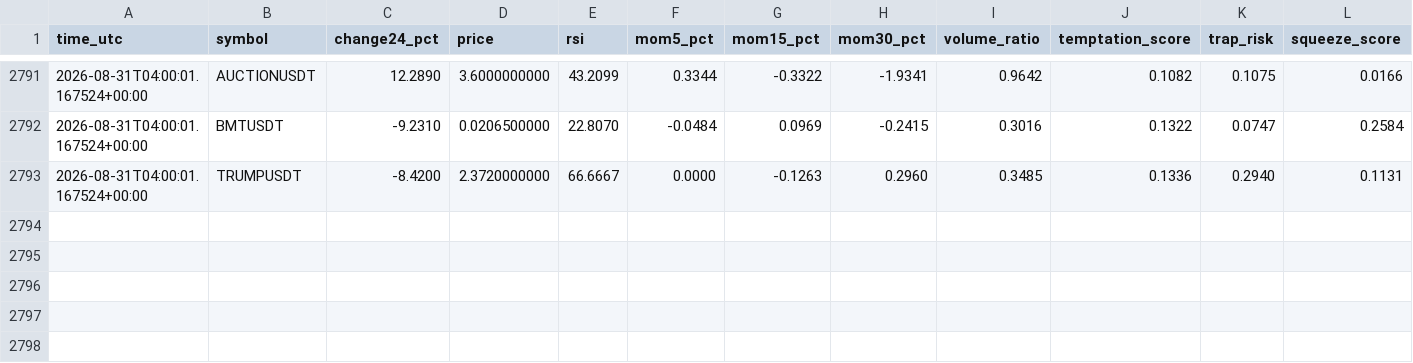
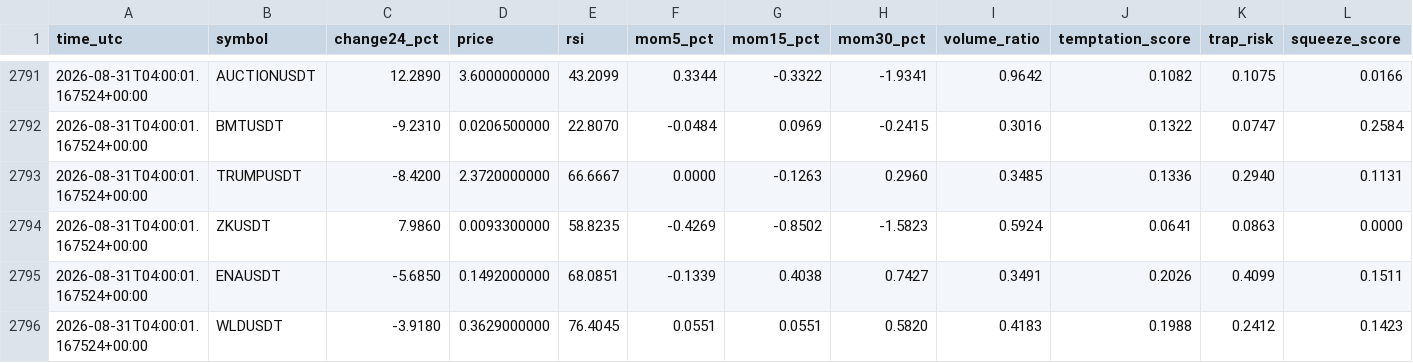
Before and after one commit to mrmatinbolandnazar-web/crypto-paper-bot, a CSV file: vps_reports/crowd_psychology_v5_5.csv, drawn as a sheet; only a part is shown, gaps mark what is left out; rows hold the shown columns only; the diff names each change by its address in the sheet, - before the commit and + after, or states it on an @@ line.

```diff
--- a/vps_reports/crowd_psychology_v5_5.csv
+++ b/vps_reports/crowd_psychology_v5_5.csv
+row 2794: 2026-08-31T04:00:01.167524+00:00 | ZKUSDT | 7.9860 | 0.0093300000 | 58.8235 | -0.4269 | -0.8502 | -1.5823 | 0.5924 | 0.0641 | 0.0863 | 0.0000
+row 2795: 2026-08-31T04:00:01.167524+00:00 | ENAUSDT | -5.6850 | 0.1492000000 | 68.0851 | -0.1339 | 0.4038 | 0.7427 | 0.3491 | 0.2026 | 0.4099 | 0.1511
+row 2796: 2026-08-31T04:00:01.167524+00:00 | WLDUSDT | -3.9180 | 0.3629000000 | 76.4045 | 0.0551 | 0.0551 | 0.5820 | 0.4183 | 0.1988 | 0.2412 | 0.1423
```
Also changed, not shown: vps_reports/news_shadow_v5_4.csv, 8 other files.
